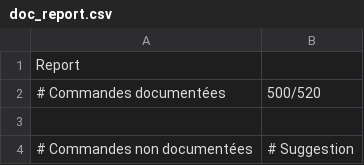
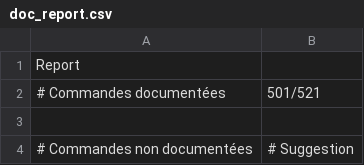
Before and after one commit to RMEx/RME, a CSV file: doc_report.csv, drawn as a sheet; only a part is shown.

```diff
--- a/doc_report.csv
+++ b/doc_report.csv
@@ -1,3 +1,3 @@
 Report,
-# Commandes documentées,500/520
+# Commandes documentées,501/521
 ,
```
Also changed, not shown: ee4_report.tsv, 7 other files.
